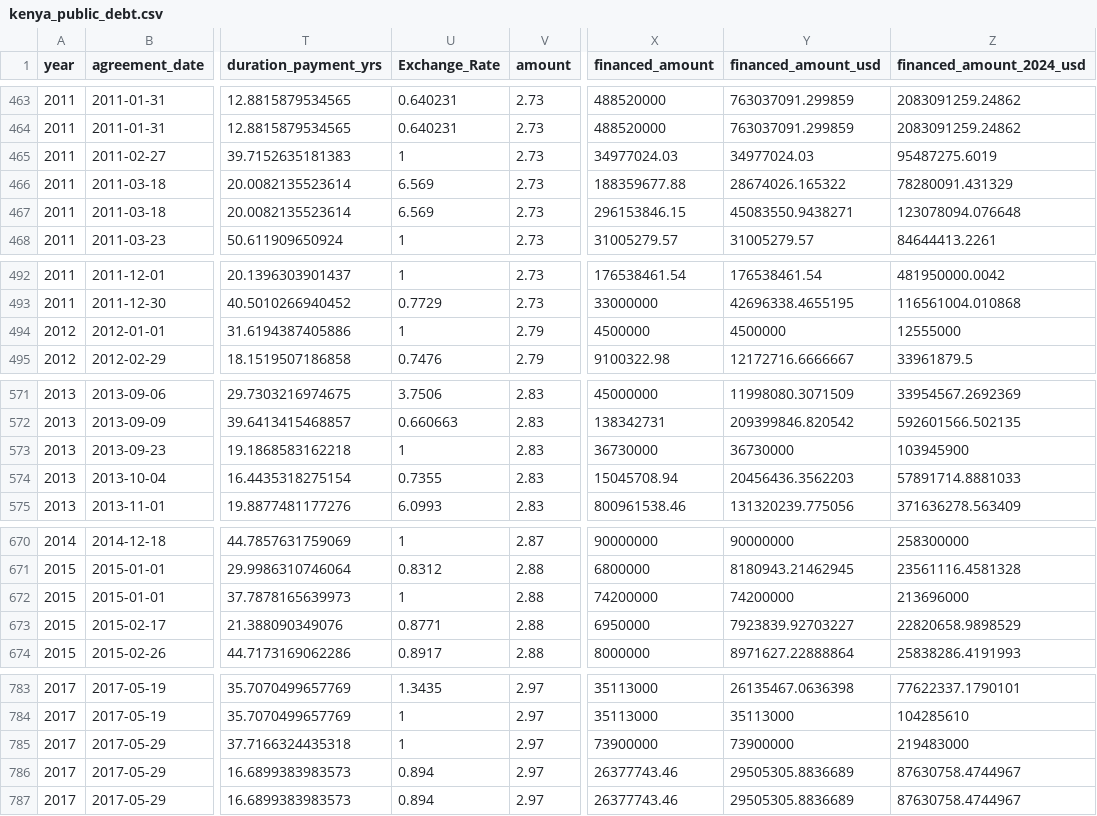
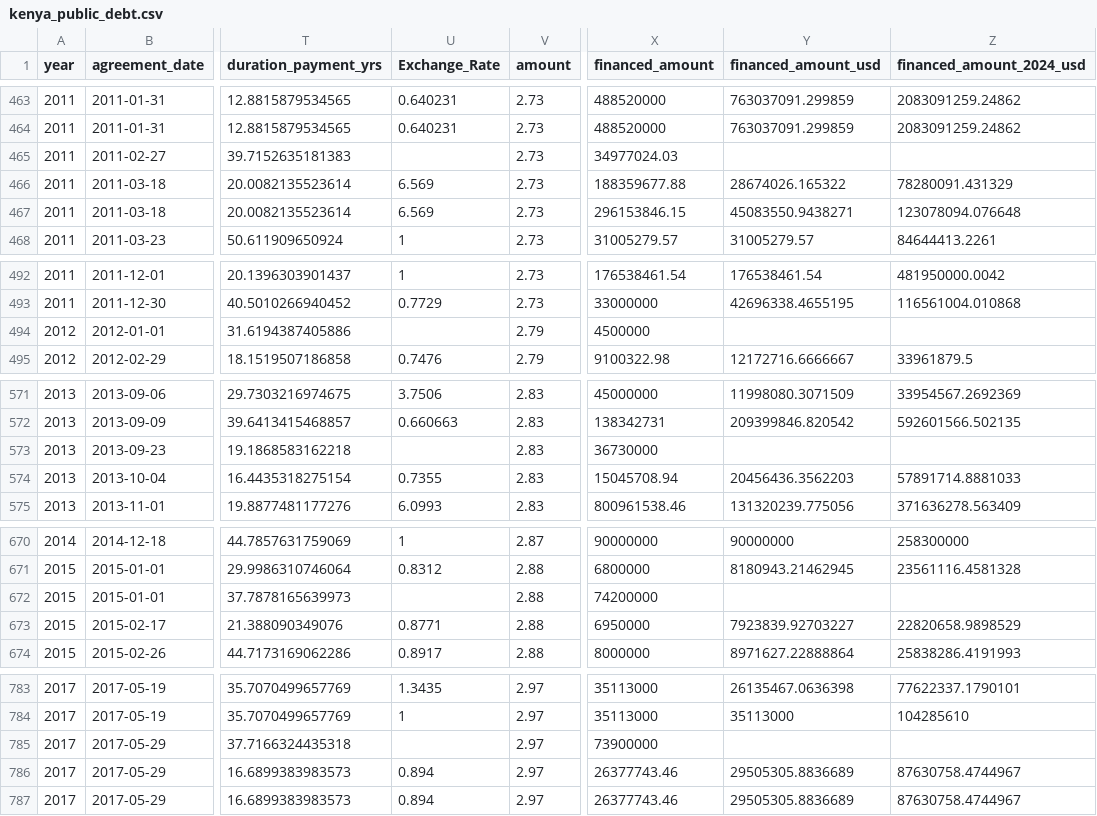
Before and after one commit to m-mburu/KenyaExternalDebtRegister, a CSV file: data/kenya_public_debt.csv, drawn as a sheet; only a part is shown, gaps mark what is left out; the diff covers the shown part only; the diff names each change by its address in the sheet, - before the commit and + after, or states it on an @@ line.

```diff
--- a/data/kenya_public_debt.csv
+++ b/data/kenya_public_debt.csv
-U465 (Exchange_Rate): 1
+U465 (Exchange_Rate): (empty)
-Y465 (financed_amount_usd): 34977024.03
+Y465 (financed_amount_usd): (empty)
-Z465 (financed_amount_2024_usd): 95487275.6019
+Z465 (financed_amount_2024_usd): (empty)
-U494 (Exchange_Rate): 1
+U494 (Exchange_Rate): (empty)
-Y494 (financed_amount_usd): 4500000
+Y494 (financed_amount_usd): (empty)
-Z494 (financed_amount_2024_usd): 12555000
+Z494 (financed_amount_2024_usd): (empty)
-U573 (Exchange_Rate): 1
+U573 (Exchange_Rate): (empty)
-Y573 (financed_amount_usd): 36730000
+Y573 (financed_amount_usd): (empty)
-Z573 (financed_amount_2024_usd): 103945900
+Z573 (financed_amount_2024_usd): (empty)
-U672 (Exchange_Rate): 1
+U672 (Exchange_Rate): (empty)
-Y672 (financed_amount_usd): 74200000
+Y672 (financed_amount_usd): (empty)
-Z672 (financed_amount_2024_usd): 213696000
+Z672 (financed_amount_2024_usd): (empty)
-U785 (Exchange_Rate): 1
+U785 (Exchange_Rate): (empty)
-Y785 (financed_amount_usd): 73900000
+Y785 (financed_amount_usd): (empty)
-Z785 (financed_amount_2024_usd): 219483000
+Z785 (financed_amount_2024_usd): (empty)
```
Also changed, not shown: 54 edited cells elsewhere in this file, 5 other files.
